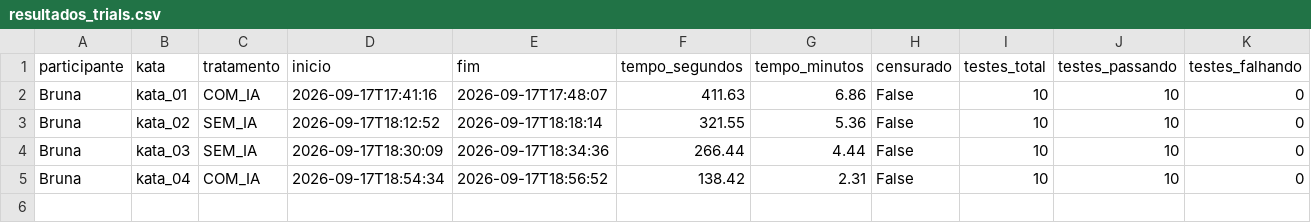
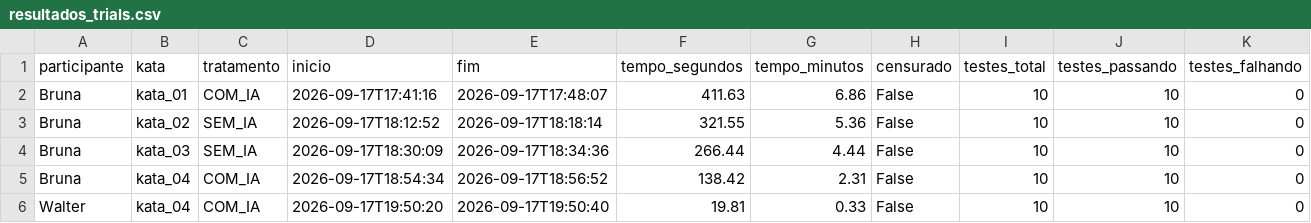
Before and after one commit to bruna-bernardes/Lab_Experimentacao_Software, a CSV file: Laboratorio_02/dados/resultados_trials.csv, drawn as a sheet; only a part is shown; rows hold the shown columns only; the diff names each change by its address in the sheet, - before the commit and + after, or states it on an @@ line.

```diff
--- a/Laboratorio_02/dados/resultados_trials.csv
+++ b/Laboratorio_02/dados/resultados_trials.csv
+row 6: Walter | kata_04 | COM_IA | 2026-09-17T19:50:20 | 2026-09-17T19:50:40 | 19.81 | 0.33 | False | 10 | 10 | 0
```
Also changed, not shown: Laboratorio_02/dados/metricas_estaticas.csv, 1 other file.
